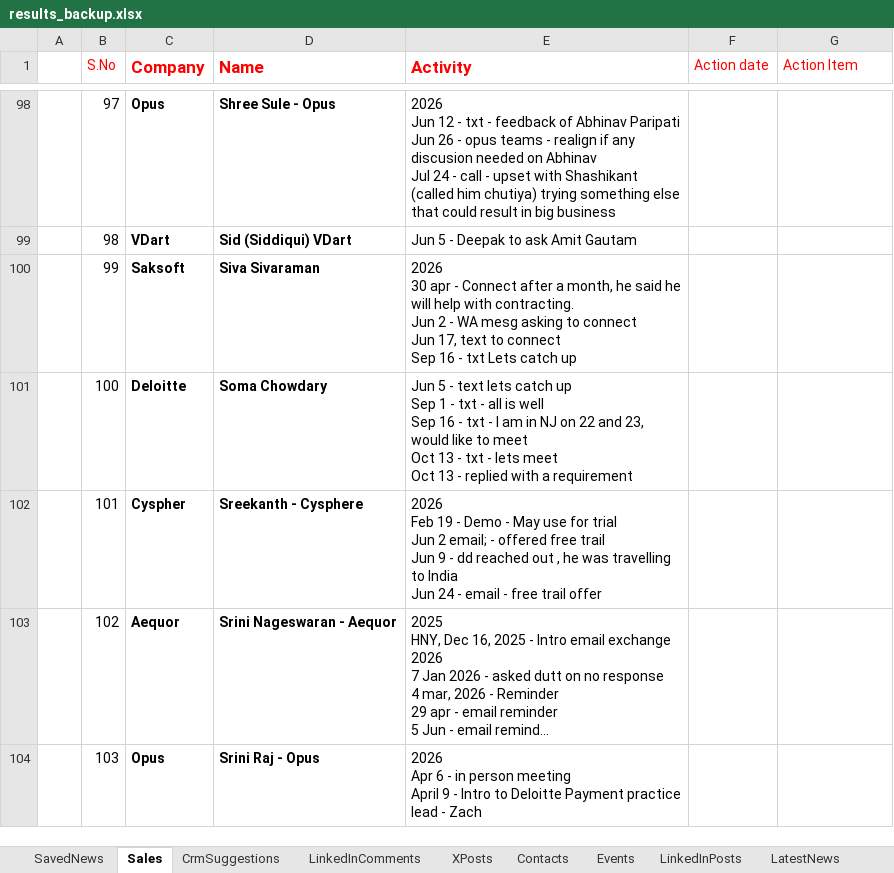
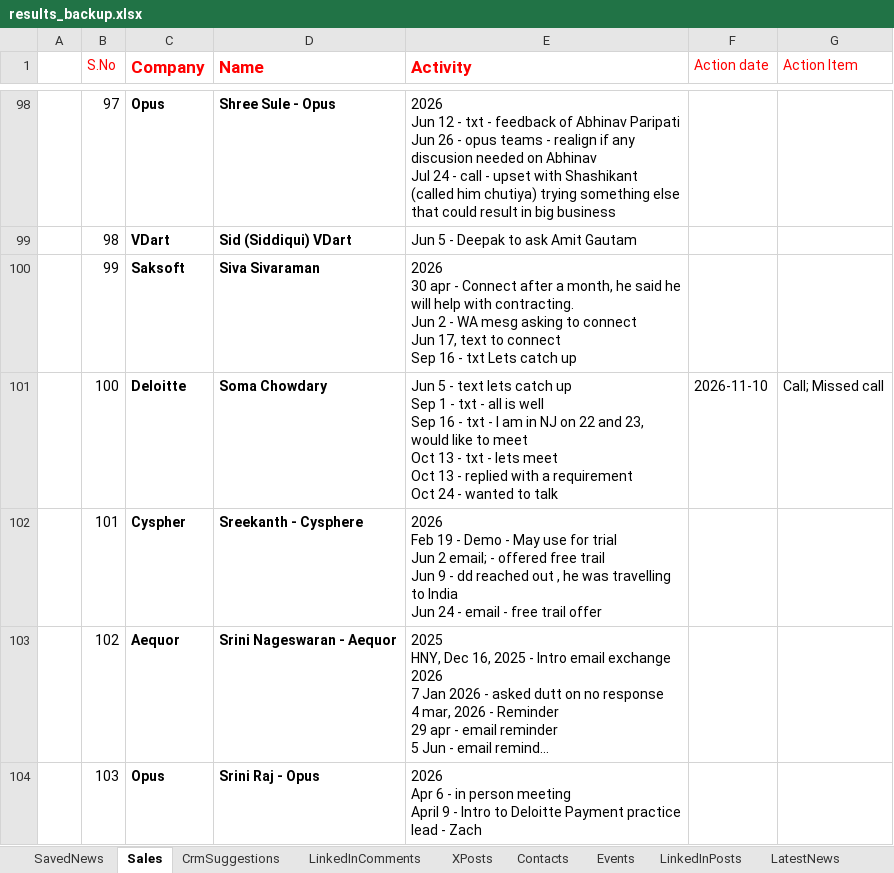
Before and after one commit to arbrainbolt-sudo/contact-agent, an Excel workbook: results_backup.xlsx, sheet Sales, drawn as a sheet; only a part is shown, gaps mark what is left out; long unchanged cells end in …; values as stored, in another font and other column widths than the file's, no borders; ↵ is a line break in a cell; the diff covers the shown part only; the diff names each change by its address in the sheet, - before the commit and + after, or states it on an @@ line.

```diff
--- a/results_backup.xlsx (sheet Sales)
+++ b/results_backup.xlsx (sheet Sales)
-E101 (Activity): …a requirement
+E101 (Activity): …a requirement ↵ Oct 24 - wanted to talk
-F101 (Action date): (empty)
+F101 (Action date): 2026-11-10
-G101 (Action Item): (empty)
+G101 (Action Item): Call; Missed call
```
Also changed, not shown: 6 edited cells elsewhere in this sheet, results.xlsx, 2 other files.
